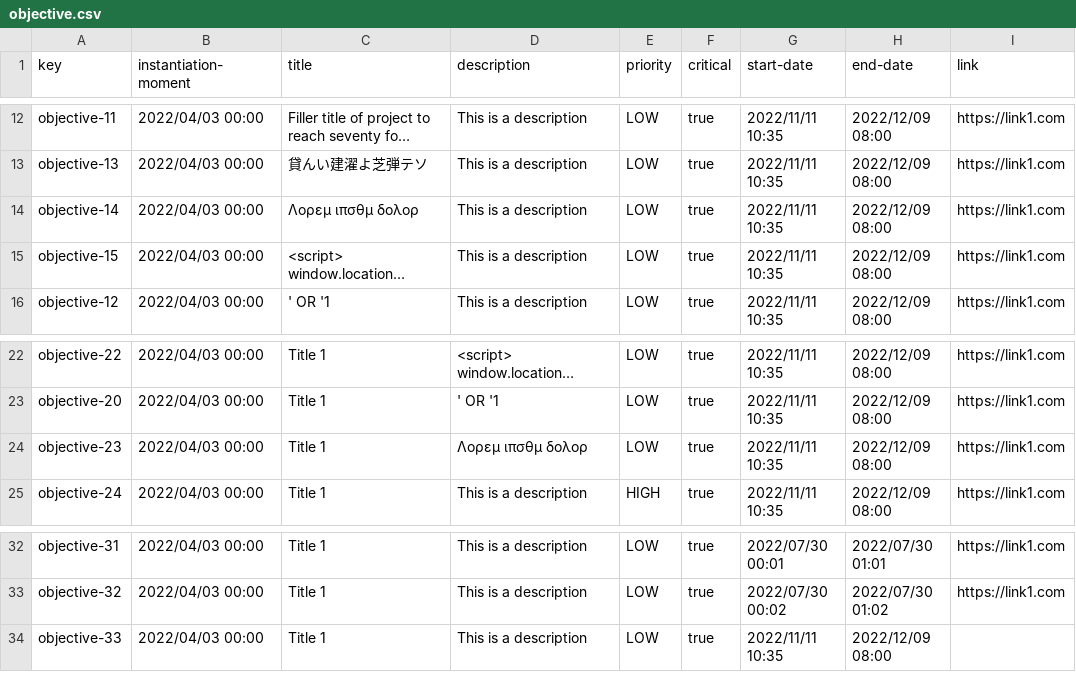
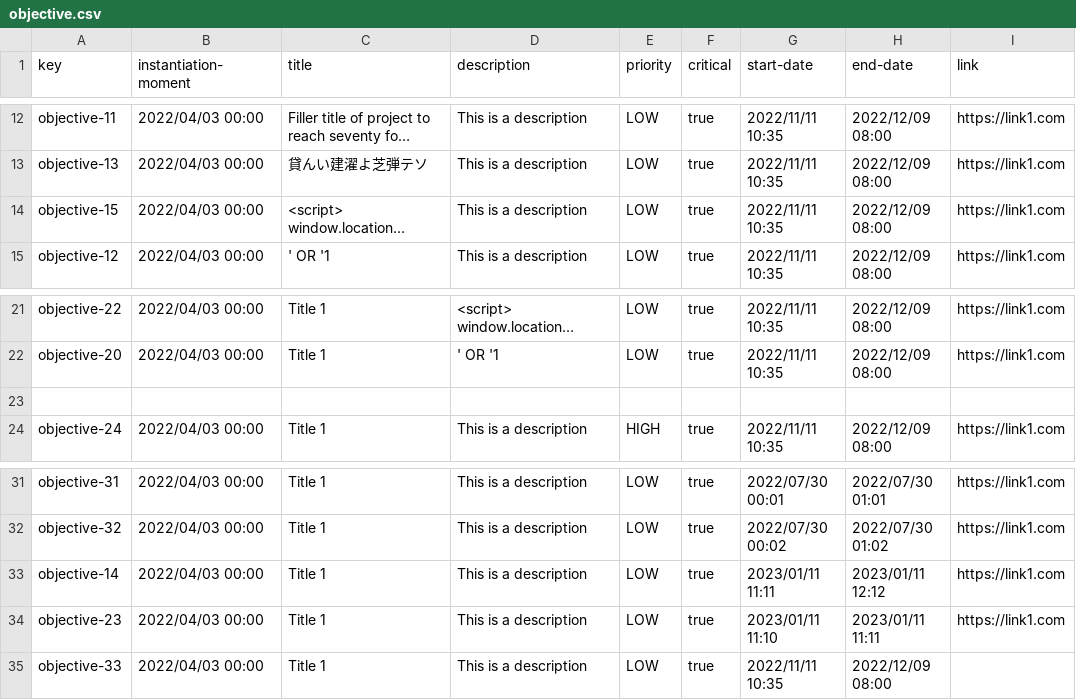
Before and after one commit to rafcasceb/Acme-SF-D04, a CSV file: src/main/webapp/WEB-INF/resources/sample-data/objective.csv, drawn as a sheet; only a part is shown, gaps mark what is left out; long unchanged cells end in …; removed rows and columns are numbered as before the commit, all else as after; the diff names each change by its address in the sheet, - before the commit and + after, or states it on an @@ line.

```diff
--- a/src/main/webapp/WEB-INF/resources/sample-data/objective.csv
+++ b/src/main/webapp/WEB-INF/resources/sample-data/objective.csv
-row 14: objective-14 | 2022/04/03 00:00 | Λορεμ ιπσθμ δολορ | This is a description | LOW | true | 2022/11/11 10:35 | 2022/12/09 08:00 | https://link1.com
-row 23: objective-23 | 2022/04/03 00:00 | Title 1 | Λορεμ ιπσθμ δολορ | LOW | true | 2022/11/11 10:35 | 2022/12/09 08:00 | https://link1.com
+row 23: (empty)
+row 33: objective-14 | 2022/04/03 00:00 | Title 1 | This is a description | LOW | true | 2023/01/11 11:11 | 2023/01/11 12:12 | https://link1.com
+row 34: objective-23 | 2022/04/03 00:00 | Title 1 | This is a description | LOW | true | 2023/01/11 11:10 | 2023/01/11 11:11 | https://link1.com
```
Also changed, not shown: src/main/webapp/WEB-INF/resources/sample-data/contract.csv, src/main/webapp/WEB-INF/resources/sample-data/progress-log.csv.
